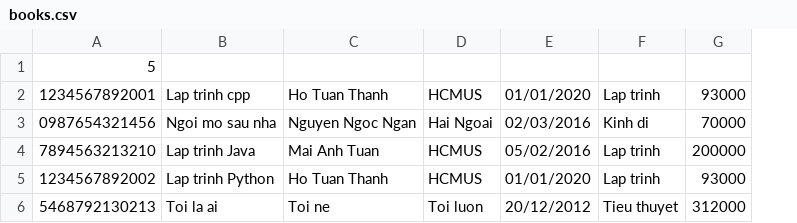
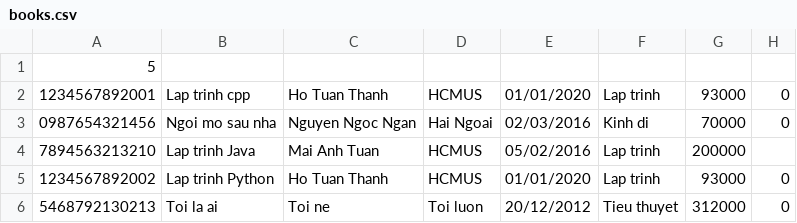
Before and after one commit to LTPcoder2k4/Library_Management, a CSV file: books.csv, drawn as a sheet; the diff names each change by its address in the sheet, - before the commit and + after, or states it on an @@ line.

Commit message:
add data and finish the project

```diff
--- a/books.csv
+++ b/books.csv
+column H, rows 2-6: 0 | 0 |  | 0 | 0
```
Also changed, not shown: 10 other files.
